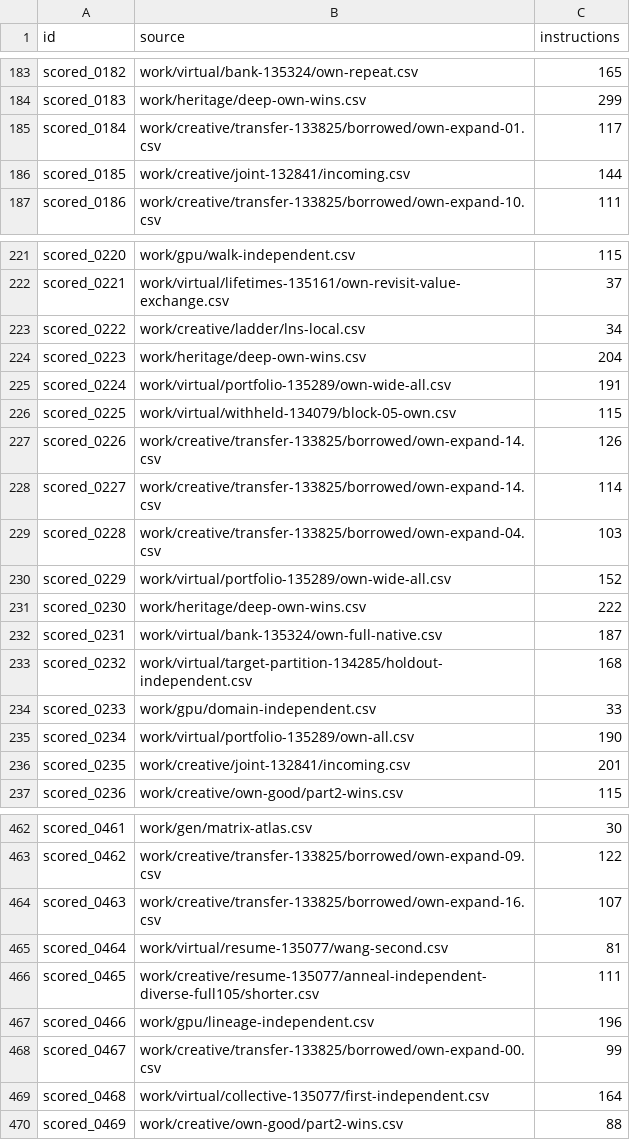
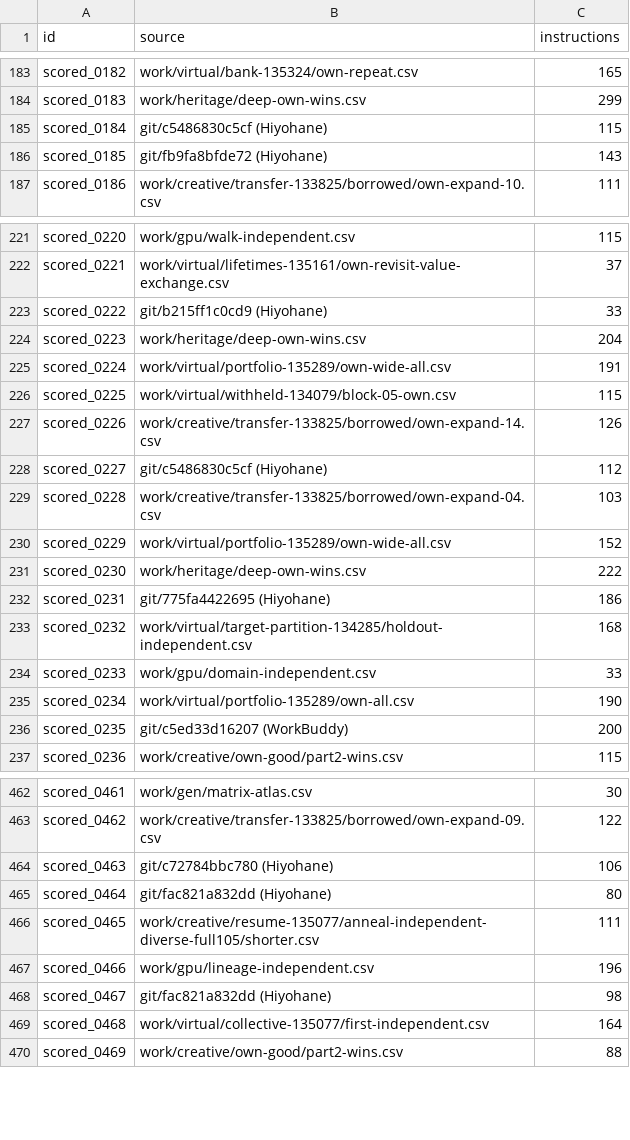
Before and after one commit to Hansen0223/Santa_2026, a CSV file: origins.csv, drawn as a sheet; only a part is shown, gaps mark what is left out; the diff covers the shown part only.

```diff
--- a/origins.csv
+++ b/origins.csv
@@ -184,4 +184,4 @@ scored_0182,work/virtual/bank-135324/own-repeat.csv,165
 scored_0183,work/heritage/deep-own-wins.csv,299
-scored_0184,work/creative/transfer-133825/borrowed/own-expand-01.csv,117
-scored_0185,work/creative/joint-132841/incoming.csv,144
+scored_0184,git/c5486830c5cf (Hiyohane),115
+scored_0185,git/fb9fa8bfde72 (Hiyohane),143
 scored_0186,work/creative/transfer-133825/borrowed/own-expand-10.csv,111
@@ -222,3 +222,3 @@ scored_0220,work/gpu/walk-independent.csv,115
 scored_0221,work/virtual/lifetimes-135161/own-revisit-value-exchange.csv,37
-scored_0222,work/creative/ladder/lns-local.csv,34
+scored_0222,git/b215ff1c0cd9 (Hiyohane),33
 scored_0223,work/heritage/deep-own-wins.csv,204
@@ -227,3 +227,3 @@ scored_0225,work/virtual/withheld-134079/block-05-own.csv,115
 scored_0226,work/creative/transfer-133825/borrowed/own-expand-14.csv,126
-scored_0227,work/creative/transfer-133825/borrowed/own-expand-14.csv,114
+scored_0227,git/c5486830c5cf (Hiyohane),112
 scored_0228,work/creative/transfer-133825/borrowed/own-expand-04.csv,103
@@ -231,3 +231,3 @@ scored_0229,work/virtual/portfolio-135289/own-wide-all.csv,152
 scored_0230,work/heritage/deep-own-wins.csv,222
-scored_0231,work/virtual/bank-135324/own-full-native.csv,187
+scored_0231,git/775fa4422695 (Hiyohane),186
 scored_0232,work/virtual/target-partition-134285/holdout-independent.csv,168
@@ -235,3 +235,3 @@ scored_0233,work/gpu/domain-independent.csv,33
 scored_0234,work/virtual/portfolio-135289/own-all.csv,190
-scored_0235,work/creative/joint-132841/incoming.csv,201
+scored_0235,git/c5ed33d16207 (WorkBuddy),200
 scored_0236,work/creative/own-good/part2-wins.csv,115
@@ -463,7 +463,7 @@ scored_0461,work/gen/matrix-atlas.csv,30
 scored_0462,work/creative/transfer-133825/borrowed/own-expand-09.csv,122
-scored_0463,work/creative/transfer-133825/borrowed/own-expand-16.csv,107
-scored_0464,work/virtual/resume-135077/wang-second.csv,81
+scored_0463,git/c72784bbc780 (Hiyohane),106
+scored_0464,git/fac821a832dd (Hiyohane),80
 scored_0465,work/creative/resume-135077/anneal-independent-diverse-full105/shorter.csv,111
 scored_0466,work/gpu/lineage-independent.csv,196
-scored_0467,work/creative/transfer-133825/borrowed/own-expand-00.csv,99
+scored_0467,git/fac821a832dd (Hiyohane),98
 scored_0468,work/virtual/collective-135077/first-independent.csv,164
```
Also changed, not shown: 132 edited cells elsewhere in this file, collaboration/puzzle-bounds.csv, public-assisted/origins.csv, 16 other files.
